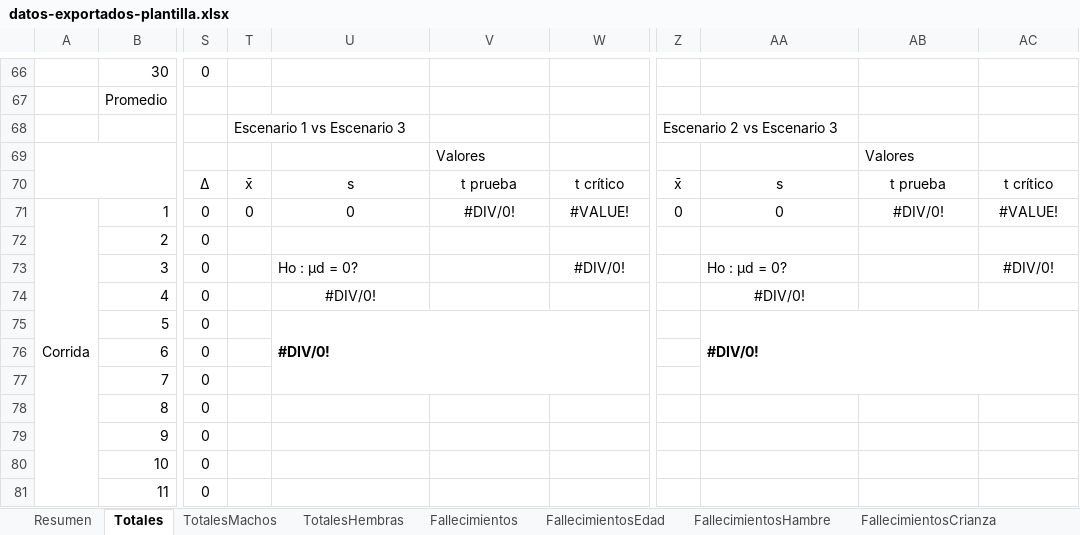
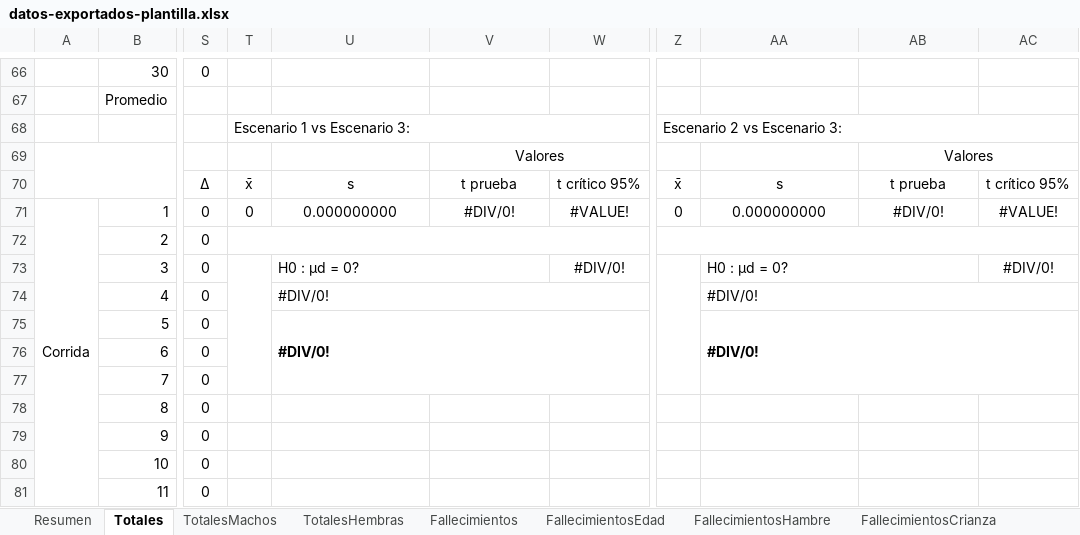
Before and after one commit to marcegeek/tpi-simulacion-2022, an Excel workbook: datos-exportados-plantilla.xlsx, sheet Totales, drawn as a sheet; only a part is shown, gaps mark what is left out; values as stored, in another font and other column widths than the file's, no borders; charts and pictures not drawn; the diff covers the shown part only; the diff names each change by its address in the sheet, - before the commit and + after, or states it on an @@ line.

```diff
--- a/datos-exportados-plantilla.xlsx (sheet Totales)
+++ b/datos-exportados-plantilla.xlsx (sheet Totales)
-T68: Escenario 1 vs Escenario 3
+T68: Escenario 1 vs Escenario 3:
+T68:W68 merged
-Z68: Escenario 2 vs Escenario 3
+Z68: Escenario 2 vs Escenario 3:
+Z68:AC68 merged
-V69 alignment: left
+V69 alignment: center
+V69:W69 merged
-AB69 alignment: left
+AB69 alignment: center
+AB69:AC69 merged
-W70: t crítico
+W70: t crítico 95%
-AC70: t crítico
+AC70: t crítico 95%
-U71: 0
+U71: 0.000000000
-AA71: 0
+AA71: 0.000000000
+T72:W72 merged
+Z72:AC72 merged
+T73:T77 merged
-U73: Ho : μd = 0?
+U73: H0 : µd = 0?
+U73:V73 merged
+Z73:Z77 merged
-AA73: Ho : μd = 0?
+AA73: H0 : µd = 0?
+AA73:AB73 merged
-U74 alignment: center
+U74 alignment: left
+U74:W74 merged
-AA74 alignment: center
+AA74 alignment: left
+AA74:AC74 merged
```
Also changed, not shown: 4 edited cells and merged cells elsewhere in this sheet, charts or pictures, datos-exportados.xlsx.
